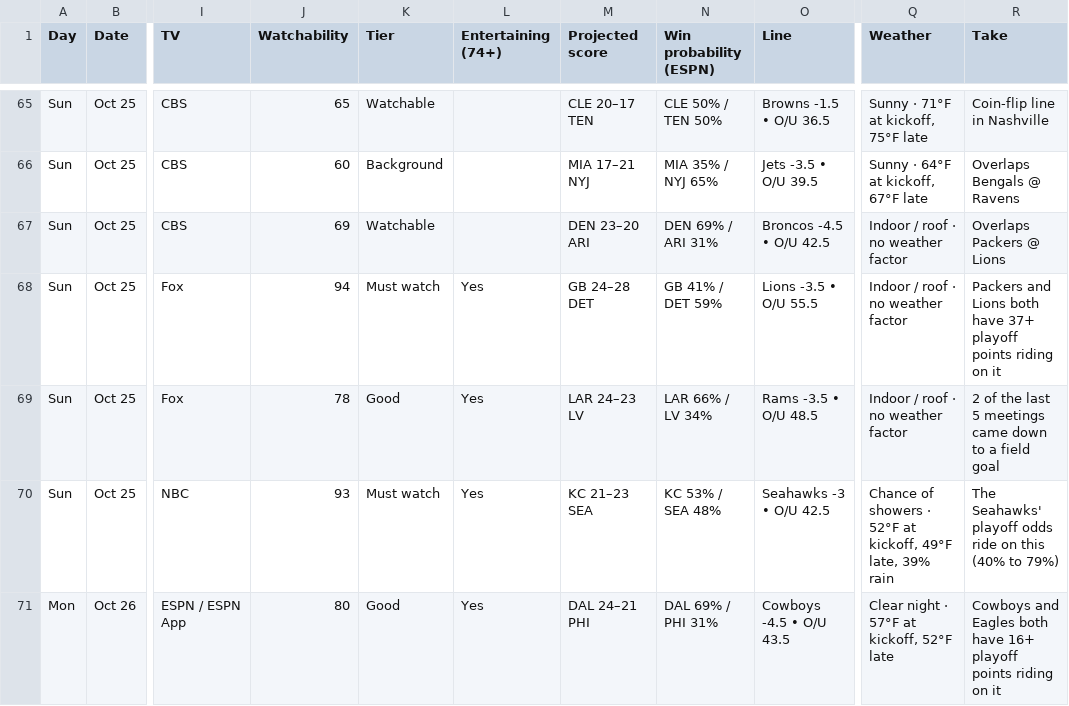
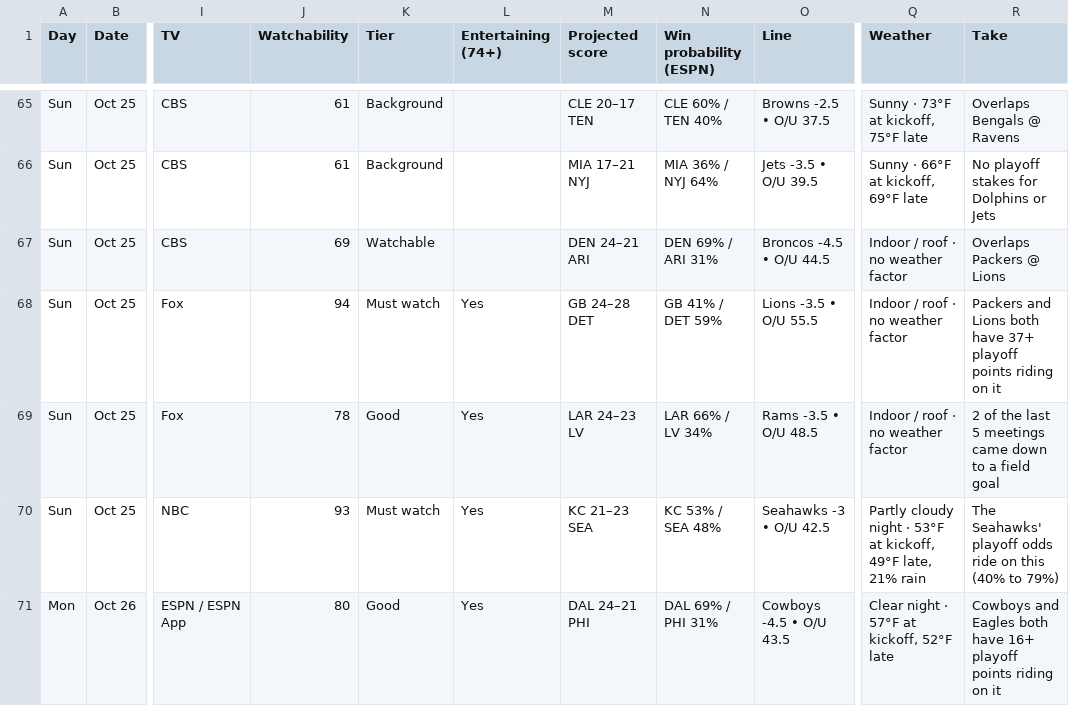
Before and after one commit to denegrijustin/football-watchability, a CSV file: public/exports/watch-slate.csv, drawn as a sheet; only a part is shown, gaps mark what is left out; the diff covers the shown part only; the diff names each change by its address in the sheet, - before the commit and + after, or states it on an @@ line.

```diff
--- a/public/exports/watch-slate.csv
+++ b/public/exports/watch-slate.csv
-J65 (Watchability): 65
+J65 (Watchability): 61
-K65 (Tier): Watchable
+K65 (Tier): Background
-N65 (Win probability (ESPN)): CLE 50% / TEN 50%
+N65 (Win probability (ESPN)): CLE 60% / TEN 40%
-O65 (Line): Browns -1.5 • O/U 36.5
+O65 (Line): Browns -2.5 • O/U 37.5
-Q65 (Weather): Sunny · 71°F at kickoff, 75°F late
+Q65 (Weather): Sunny · 73°F at kickoff, 75°F late
-R65 (Take): Coin-flip line in Nashville
+R65 (Take): Overlaps Bengals @ Ravens
-J66 (Watchability): 60
+J66 (Watchability): 61
-N66 (Win probability (ESPN)): MIA 35% / NYJ 65%
+N66 (Win probability (ESPN)): MIA 36% / NYJ 64%
-Q66 (Weather): Sunny · 64°F at kickoff, 67°F late
+Q66 (Weather): Sunny · 66°F at kickoff, 69°F late
-R66 (Take): Overlaps Bengals @ Ravens
+R66 (Take): No playoff stakes for Dolphins or Jets
-M67 (Projected score): DEN 23–20 ARI
+M67 (Projected score): DEN 24–21 ARI
-O67 (Line): Broncos -4.5 • O/U 42.5
+O67 (Line): Broncos -4.5 • O/U 44.5
-Q70 (Weather): Chance of showers · 52°F at kickoff, 49°F late, 39% rain
+Q70 (Weather): Partly cloudy night · 53°F at kickoff, 49°F late, 21% rain
```
Also changed, not shown: 1 added row, 1 removed row and 27 edited cells elsewhere in this file, 20 other files.
